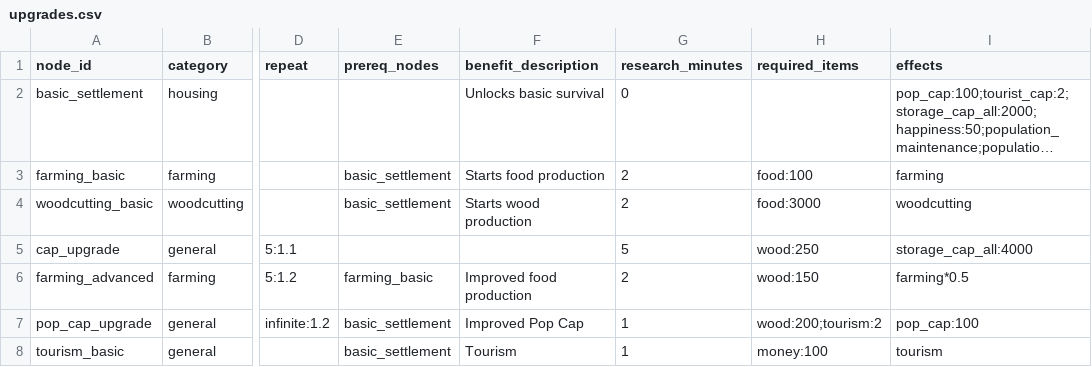
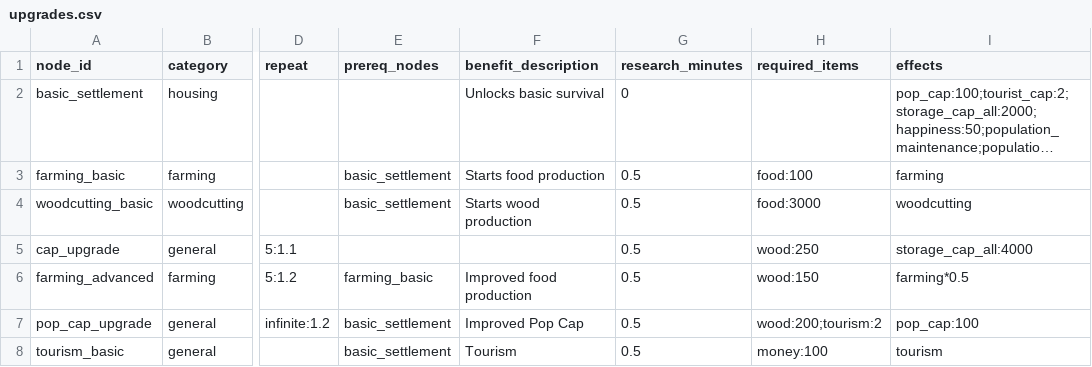
Before and after one commit to Quackers29/BusinessCraft, a CSV file: fabric/run/config/businesscraft/upgrades.csv, drawn as a sheet; only a part is shown, gaps mark what is left out; long unchanged cells end in …; the diff names each change by its address in the sheet, - before the commit and + after, or states it on an @@ line.

```diff
--- a/fabric/run/config/businesscraft/upgrades.csv
+++ b/fabric/run/config/businesscraft/upgrades.csv
-G3:G4 (research_minutes): 2
+G3:G4 (research_minutes): 0.5
-G5 (research_minutes): 5
+G5 (research_minutes): 0.5
-G6 (research_minutes): 2
+G6 (research_minutes): 0.5
-G7:G8 (research_minutes): 1
+G7:G8 (research_minutes): 0.5
```
Also changed, not shown: forge/run/config/businesscraft/upgrades.csv, 10 other files.
